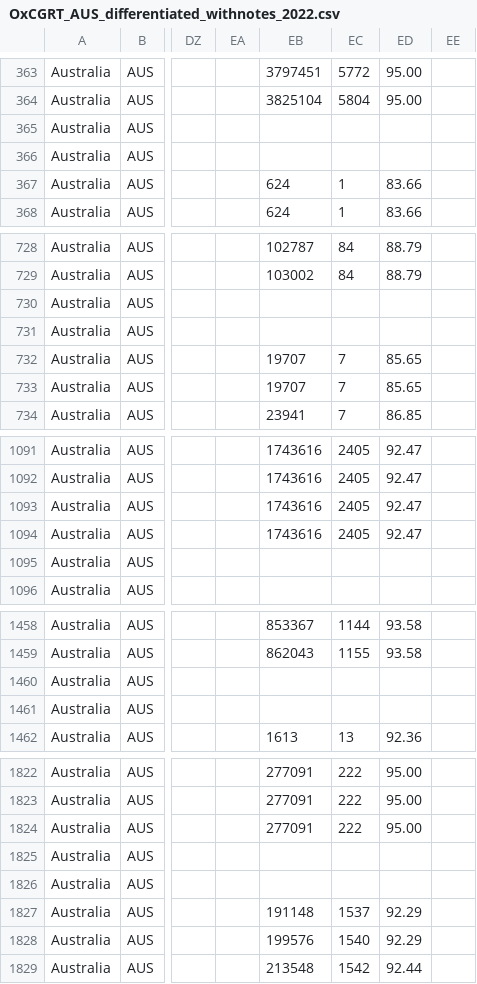
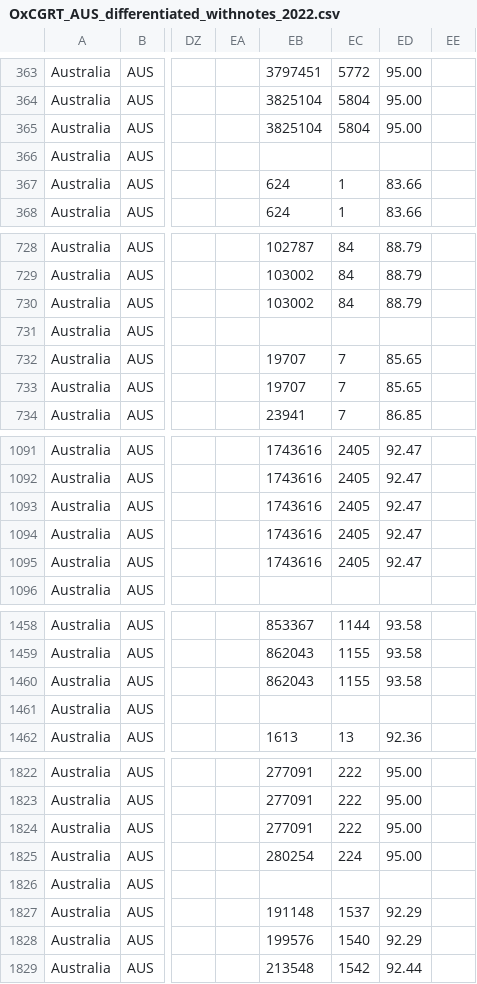
Before and after one commit to catmaiapt/covid-policy-tracker, a CSV file: data/Australia/OxCGRT_AUS_differentiated_withnotes_2022.csv, drawn as a sheet; only a part is shown, gaps mark what is left out; the diff covers the shown part only; the diff names each change by its address in the sheet, - before the commit and + after, or states it on an @@ line.

```diff
--- a/data/Australia/OxCGRT_AUS_differentiated_withnotes_2022.csv
+++ b/data/Australia/OxCGRT_AUS_differentiated_withnotes_2022.csv
-EB365: (empty)
+EB365: 3825104
-EC365: (empty)
+EC365: 5804
-ED365: (empty)
+ED365: 95.00
-EB730: (empty)
+EB730: 103002
-EC730: (empty)
+EC730: 84
-ED730: (empty)
+ED730: 88.79
-EB1095: (empty)
+EB1095: 1743616
-EC1095: (empty)
+EC1095: 2405
-ED1095: (empty)
+ED1095: 92.47
-EB1460: (empty)
+EB1460: 862043
-EC1460: (empty)
+EC1460: 1155
-ED1460: (empty)
+ED1460: 93.58
-EB1825: (empty)
+EB1825: 280254
-EC1825: (empty)
+EC1825: 224
-ED1825: (empty)
+ED1825: 95.00
```
Also changed, not shown: 9 edited cells elsewhere in this file, data/United Kingdom/OxCGRT_GBR_differentiated_withnotes_2022.csv, 13 other files.
